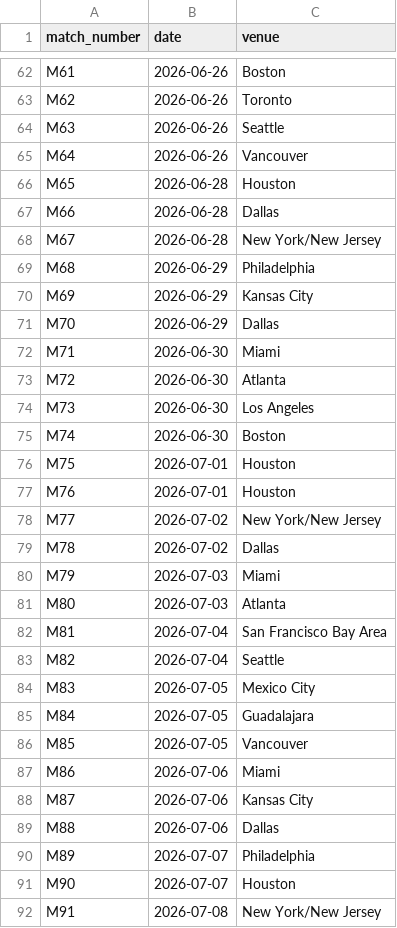
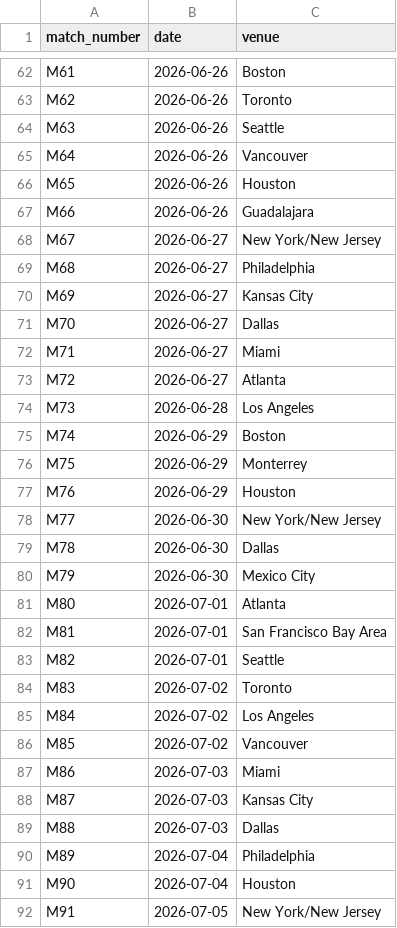
Before and after one commit to vulkenree/fifa-tickets-app, a CSV file: backend/data/fifa_match_schedule.csv, drawn as a sheet; only a part is shown, gaps mark what is left out; the diff covers the shown part only.

Commit message:
Fix FIFA 2026 match schedule data
- Updated CSV with correct dates and venues from official FIFA schedule
- Fixed 39 matches with incorrect dates (M65-M103)
- Fixed 6 matches with incorrect venues (M75, M79, M83, M84, M92, M94, M98)
- Created migration script to update existing database records
- Successfully migrated all 104 match records locally
- Updated docker-compose to use PostgreSQL for local development

```diff
--- a/backend/data/fifa_match_schedule.csv
+++ b/backend/data/fifa_match_schedule.csv
@@ -65,28 +65,28 @@ M63,2026-06-26,Seattle
 M64,2026-06-26,Vancouver
-M65,2026-06-28,Houston
-M66,2026-06-28,Dallas
-M67,2026-06-28,New York/New Jersey
-M68,2026-06-29,Philadelphia
-M69,2026-06-29,Kansas City
-M70,2026-06-29,Dallas
-M71,2026-06-30,Miami
-M72,2026-06-30,Atlanta
-M73,2026-06-30,Los Angeles
-M74,2026-06-30,Boston
-M75,2026-07-01,Houston
-M76,2026-07-01,Houston
-M77,2026-07-02,New York/New Jersey
-M78,2026-07-02,Dallas
-M79,2026-07-03,Miami
-M80,2026-07-03,Atlanta
-M81,2026-07-04,San Francisco Bay Area
-M82,2026-07-04,Seattle
-M83,2026-07-05,Mexico City
-M84,2026-07-05,Guadalajara
-M85,2026-07-05,Vancouver
-M86,2026-07-06,Miami
-M87,2026-07-06,Kansas City
-M88,2026-07-06,Dallas
-M89,2026-07-07,Philadelphia
-M90,2026-07-07,Houston
-M91,2026-07-08,New York/New Jersey
+M65,2026-06-26,Houston
+M66,2026-06-26,Guadalajara
+M67,2026-06-27,New York/New Jersey
+M68,2026-06-27,Philadelphia
+M69,2026-06-27,Kansas City
+M70,2026-06-27,Dallas
+M71,2026-06-27,Miami
+M72,2026-06-27,Atlanta
+M73,2026-06-28,Los Angeles
+M74,2026-06-29,Boston
+M75,2026-06-29,Monterrey
+M76,2026-06-29,Houston
+M77,2026-06-30,New York/New Jersey
+M78,2026-06-30,Dallas
+M79,2026-06-30,Mexico City
+M80,2026-07-01,Atlanta
+M81,2026-07-01,San Francisco Bay Area
+M82,2026-07-01,Seattle
+M83,2026-07-02,Toronto
+M84,2026-07-02,Los Angeles
+M85,2026-07-02,Vancouver
+M86,2026-07-03,Miami
+M87,2026-07-03,Kansas City
+M88,2026-07-03,Dallas
+M89,2026-07-04,Philadelphia
+M90,2026-07-04,Houston
+M91,2026-07-05,New York/New Jersey
```
Also changed, not shown: 13 edited cells elsewhere in this file, 6 other files.
